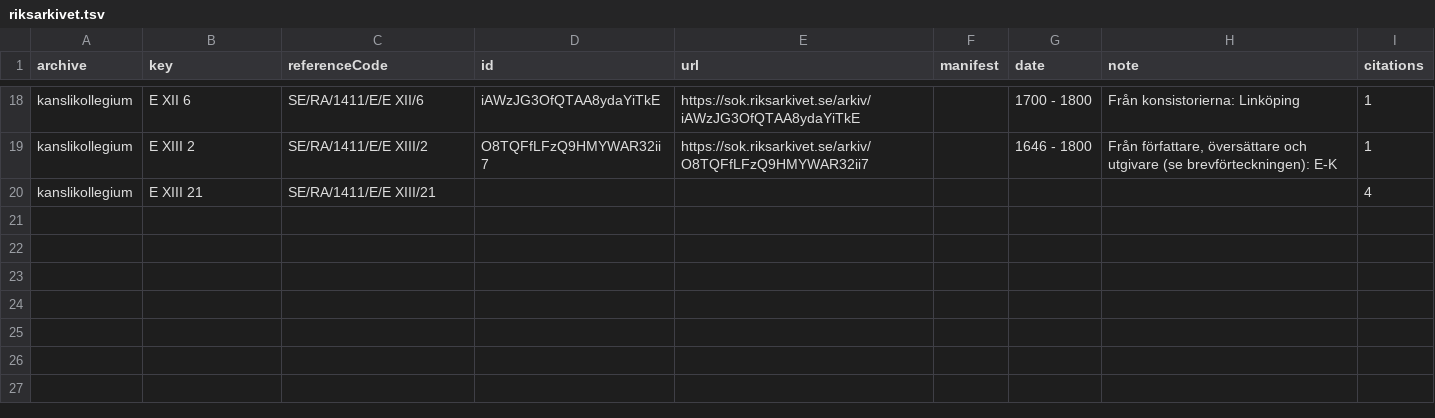
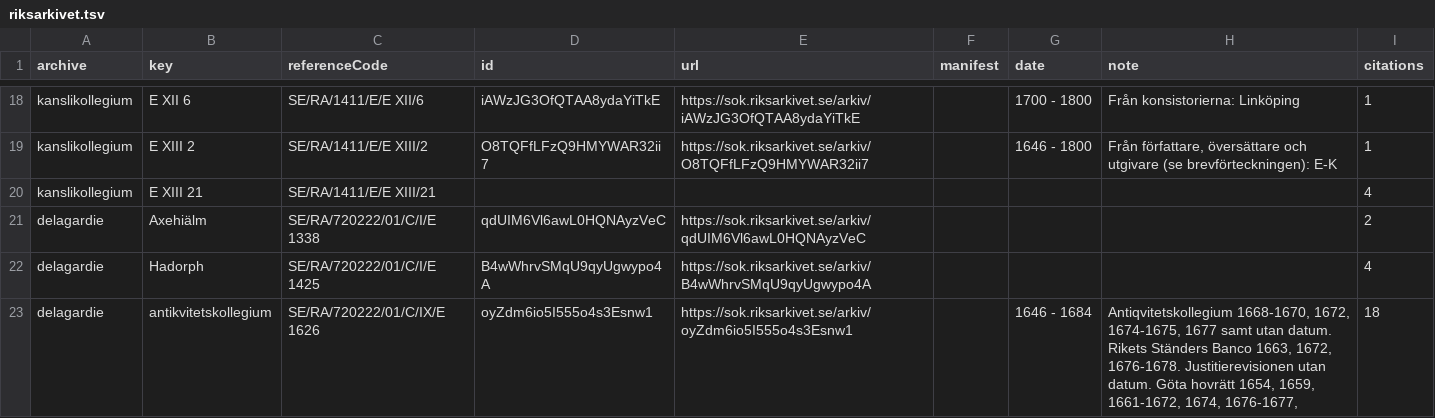
Before and after one commit to PatrikGranholm/Schuck-digital, a TSV file: data/sources/riksarkivet.tsv, drawn as a sheet; only a part is shown, gaps mark what is left out; the diff names each change by its address in the sheet, - before the commit and + after, or states it on an @@ line.

```diff
--- a/data/sources/riksarkivet.tsv
+++ b/data/sources/riksarkivet.tsv
+row 21: delagardie | Axehiälm | SE/RA/720222/01/C/I/E 1338 | qdUIM6Vl6awL0HQNAyzVeC | https://sok.riksarkivet.se/arkiv/qdUIM6Vl6awL0HQNAyzVeC |  |  |  | 2
+row 22: delagardie | Hadorph | SE/RA/720222/01/C/I/E 1425 | B4wWhrvSMqU9qyUgwypo4A | https://sok.riksarkivet.se/arkiv/B4wWhrvSMqU9qyUgwypo4A |  |  |  | 4
+row 23: delagardie | antikvitetskollegium | SE/RA/720222/01/C/IX/E 1626 | oyZdm6io5I555o4s3Esnw1 | https://sok.riksarkivet.se/arkiv/oyZdm6io5I555o4s3Esnw1 |  | 1646 - 1684 | Antiqvitetskollegium 1668-1670, 1672, 1674-1675, 1677 samt utan datum. Rikets Ständers Banco 1663, 1672, 1676-1678. Justitierevisionen utan datum. Göta hovrätt 1654, 1659, 1661-1672, 1674, 1676-1677, | 18
```
Also changed, not shown: 7 other files.
